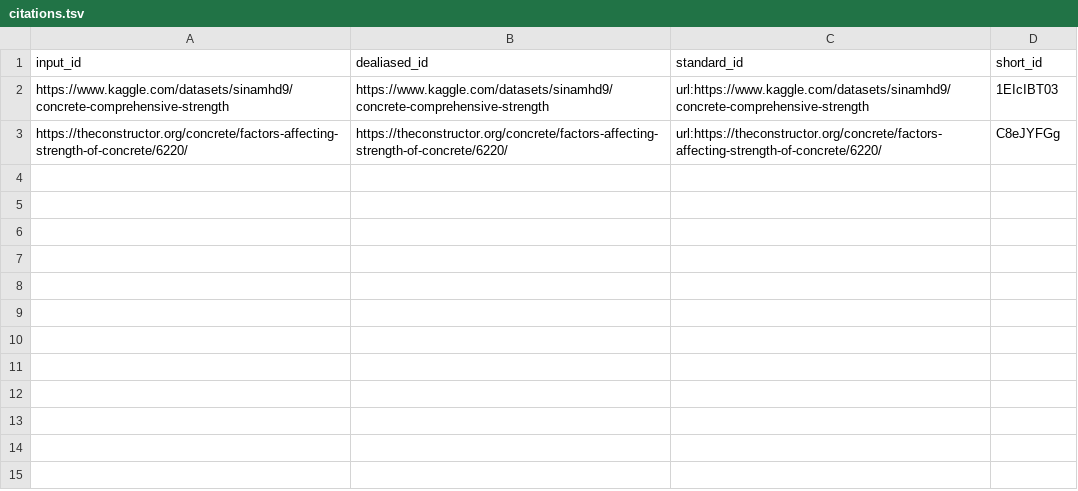
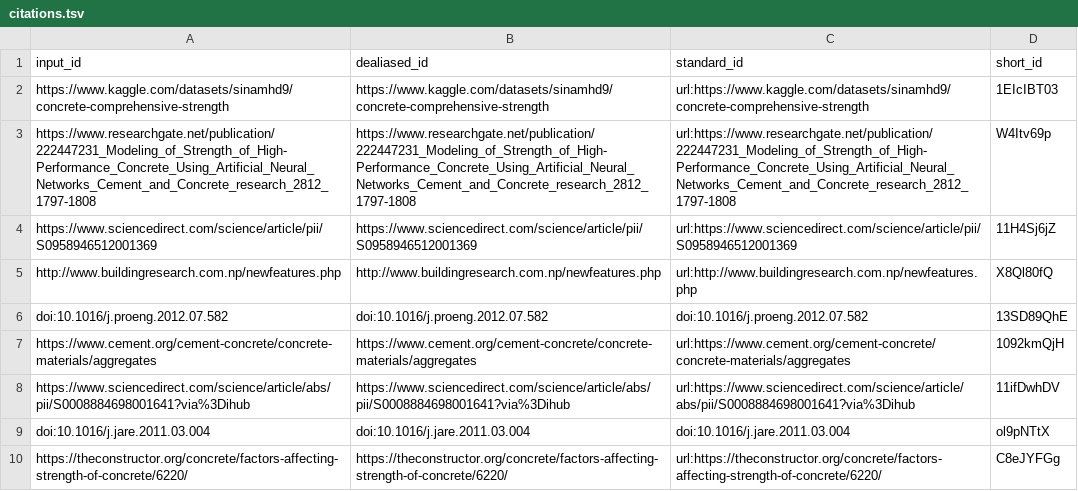
Before and after one commit to uiceds/cee-492-term-project-fall-2022-avk, a TSV file: citations.tsv, drawn as a sheet.

Commit message:
exploratory added [ci skip]
This build is based on
https://github.com/uiceds/cee-492-term-project-fall-2022-avk/commit/1fa4b42373caa017d1754b70044e2f75c3439857.

This commit was created by the following CI build and job:
https://github.com/uiceds/cee-492-term-project-fall-2022-avk/commit/1fa4b42373caa017d1754b70044e2f75c3439857/checks
https://github.com/uiceds/cee-492-term-project-fall-2022-avk/runs/3604471660

```diff
--- a/citations.tsv
+++ b/citations.tsv
@@ -2,2 +2,9 @@ input_id	dealiased_id	standard_id	short_id
 https://www.kaggle.com/datasets/sinamhd9/concrete-comprehensive-strength	https://www.kaggle.com/datasets/sinamhd9/concrete-comprehensive-strength	url:https://www.kaggle.com/datasets/sinamhd9/concrete-comprehensive-strength	1EIcIBT03
+https://www.researchgate.net/publication/222447231_Modeling_of_Strength_of_High-Performance_Concrete_Using_Artificial_Neural_Networks_Cement_and_Concrete_research_2812_1797-1808	https://www.researchgate.net/publication/222447231_Modeling_of_Strength_of_High-Performance_Concrete_Using_Artificial_Neural_Networks_Cement_and_Concrete_research_2812_1797-1808	url:https://www.researchgate.net/publication/222447231_Modeling_of_Strength_of_High-Performance_Concrete_Using_Artificial_Neural_Networks_Cement_and_Concrete_research_2812_1797-1808	W4Itv69p
+https://www.sciencedirect.com/science/article/pii/S0958946512001369	https://www.sciencedirect.com/science/article/pii/S0958946512001369	url:https://www.sciencedirect.com/science/article/pii/S0958946512001369	11H4Sj6jZ
+http://www.buildingresearch.com.np/newfeatures.php	http://www.buildingresearch.com.np/newfeatures.php	url:http://www.buildingresearch.com.np/newfeatures.php	X8Ql80fQ
+doi:10.1016/j.proeng.2012.07.582	doi:10.1016/j.proeng.2012.07.582	doi:10.1016/j.proeng.2012.07.582	13SD89QhE
+https://www.cement.org/cement-concrete/concrete-materials/aggregates	https://www.cement.org/cement-concrete/concrete-materials/aggregates	url:https://www.cement.org/cement-concrete/concrete-materials/aggregates	1092kmQjH
+https://www.sciencedirect.com/science/article/abs/pii/S0008884698001641?via%3Dihub	https://www.sciencedirect.com/science/article/abs/pii/S0008884698001641?via%3Dihub	url:https://www.sciencedirect.com/science/article/abs/pii/S0008884698001641?via%3Dihub	11ifDwhDV
+doi:10.1016/j.jare.2011.03.004	doi:10.1016/j.jare.2011.03.004	doi:10.1016/j.jare.2011.03.004	ol9pNTtX
 https://theconstructor.org/concrete/factors-affecting-strength-of-concrete/6220/	https://theconstructor.org/concrete/factors-affecting-strength-of-concrete/6220/	url:https://theconstructor.org/concrete/factors-affecting-strength-of-concrete/6220/	C8eJYFGg
```
Also changed, not shown: 7 other files.
